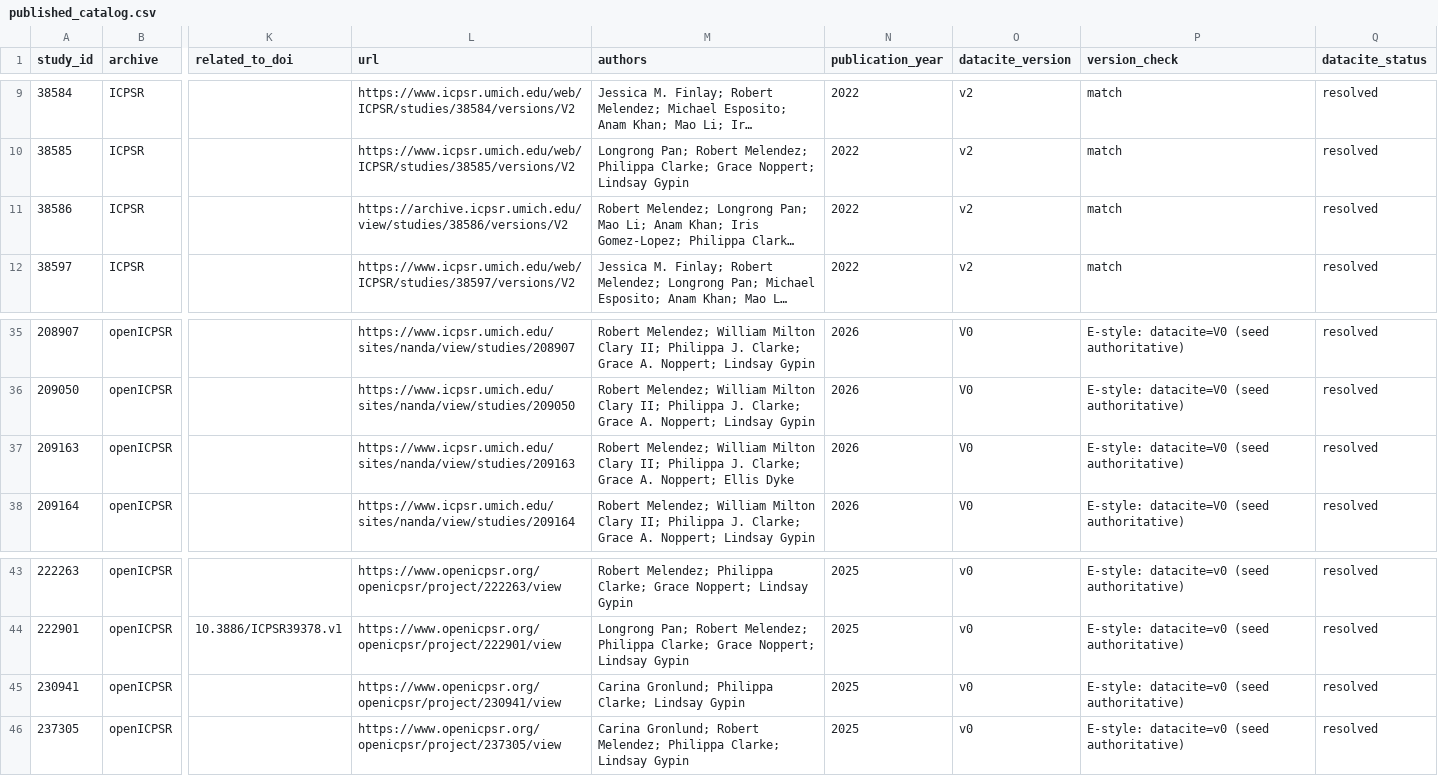
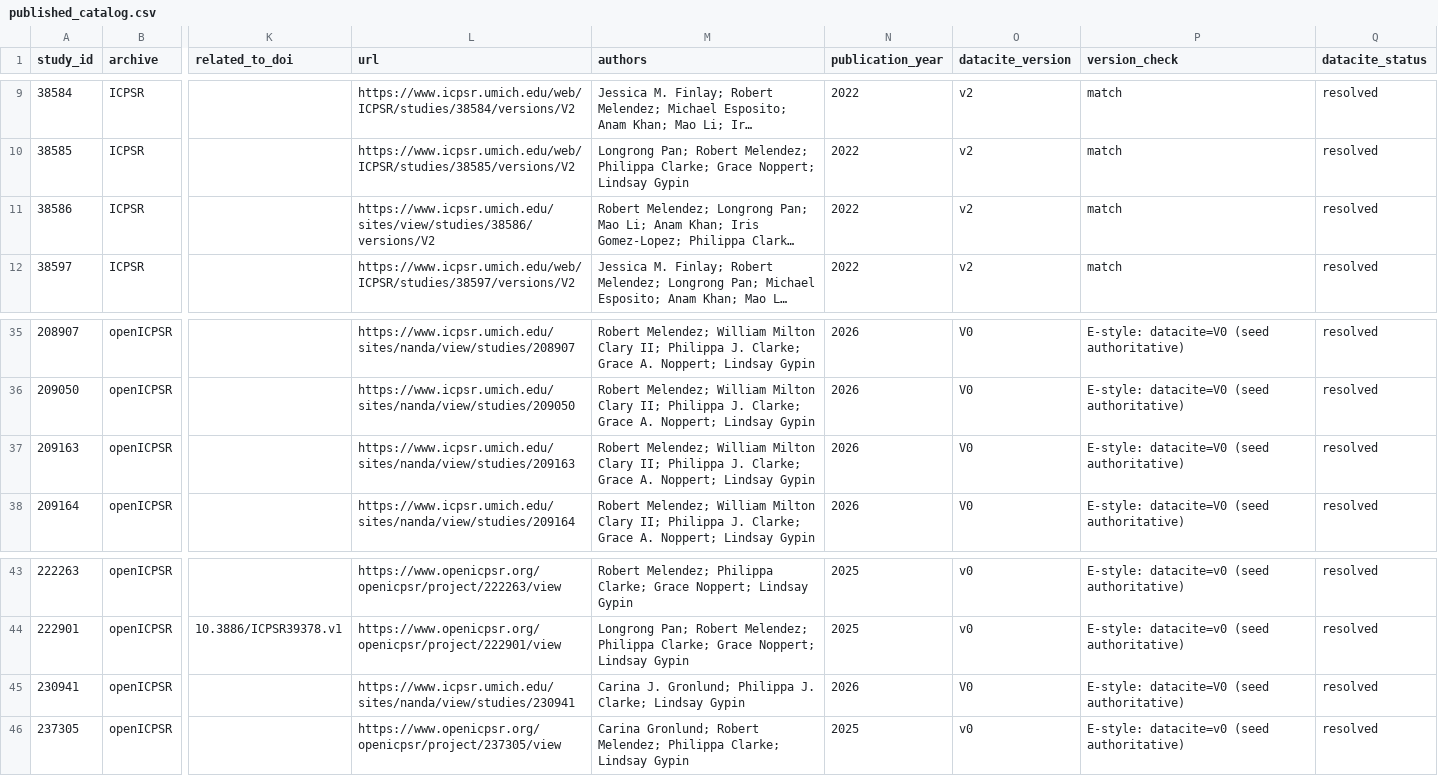
Before and after one commit to The-National-Neighborhood-Data-Archive/nanda-inventory, a CSV file: data/published_catalog.csv, drawn as a sheet; only a part is shown, gaps mark what is left out; long unchanged cells end in …; the diff names each change by its address in the sheet, - before the commit and + after, or states it on an @@ line.

```diff
--- a/data/published_catalog.csv
+++ b/data/published_catalog.csv
-L11 (url): https://archive.icpsr.umich.edu/view/studies/38586/versions/V2
+L11 (url): https://www.icpsr.umich.edu/sites/view/studies/38586/versions/V2
-M37 (authors): …A. Noppert; Ellis Dyke
+M37 (authors): …A. Noppert; Lindsay Gypin
-L45 (url): https://www.openicpsr.org/openicpsr/project/230941/view
+L45 (url): https://www.icpsr.umich.edu/sites/nanda/view/studies/230941
-M45 (authors): Carina Gronlund; Philippa Clarke; Lindsay…
+M45 (authors): Carina J. Gronlund; Philippa J. Clarke; Lindsay…
-N45 (publication_year): 2025
+N45 (publication_year): 2026
-O45 (datacite_version): v0
+O45 (datacite_version): V0
-P45 (version_check): E-style: datacite=v0 (seed authoritative)
+P45 (version_check): E-style: datacite=V0 (seed authoritative)
```
Also changed, not shown: 8 other files.
